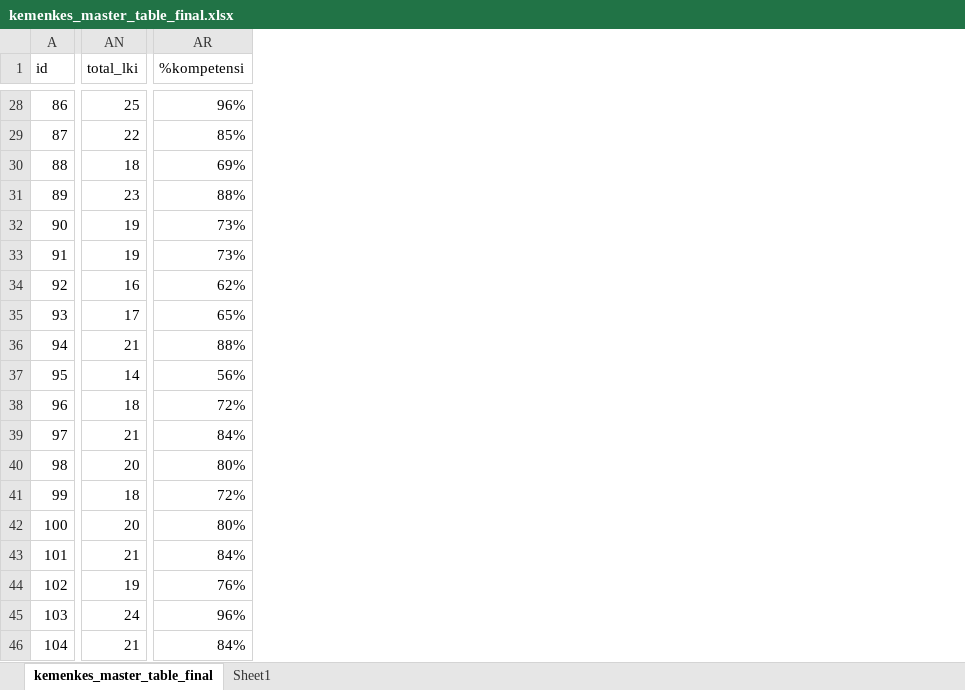
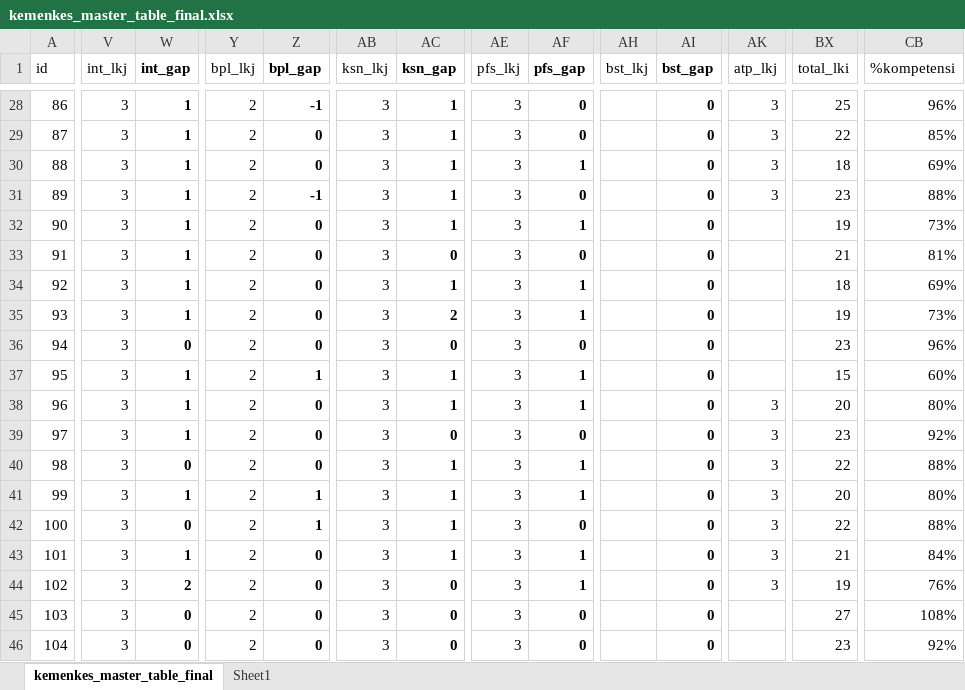
Before and after one commit to gamantha/kemenkes-app, an Excel workbook: www/html/files/kemenkes_master_table_final.xlsx, sheet kemenkes_master_table_final, drawn as a sheet; only a part is shown, gaps mark what is left out; values as stored, in another font and other column widths than the file's, no borders; addresses are those after the commit; the diff covers the shown part only; the diff names each change by its address in the sheet, - before the commit and + after, or states it on an @@ line.

```diff
--- a/www/html/files/kemenkes_master_table_final.xlsx (sheet kemenkes_master_table_final)
+++ b/www/html/files/kemenkes_master_table_final.xlsx (sheet kemenkes_master_table_final)
+column V (int_lkj), rows 28-46: all 3
+column W (int_gap), rows 28-46: 1 | 1 | 1 | 1 | 1 | 1 | 1 | 1 | 0 | 1 | 1 | 1 | 0 | 1 | 0 | 1 | 2 | 0 | 0
+column Y (bpl_lkj), rows 28-46: all 2
+column Z (bpl_gap), rows 28-46: -1 | 0 | 0 | -1 | 0 | 0 | 0 | 0 | 0 | 1 | 0 | 0 | 0 | 1 | 1 | 0 | 0 | 0 | 0
+column AB (ksn_lkj), rows 28-46: all 3
+column AC (ksn_gap), rows 28-46: 1 | 1 | 1 | 1 | 1 | 0 | 1 | 2 | 0 | 1 | 1 | 0 | 1 | 1 | 1 | 1 | 0 | 0 | 0
+column AE (pfs_lkj), rows 28-46: all 3
+column AF (pfs_gap), rows 28-46: 0 | 0 | 1 | 0 | 1 | 0 | 1 | 1 | 0 | 1 | 1 | 0 | 1 | 1 | 0 | 1 | 1 | 0 | 0
+column AH (bst_lkj), empty
+column AI (bst_gap), rows 28-46: all 0
+column AK (atp_lkj), rows 28-44: 3 | 3 | 3 | 3 |  |  |  |  |  |  | 3 | 3 | 3 | 3 | 3 | 3 | 3
-BX33 (total_lki): 19
+BX33 (total_lki): 21
-CB33 (%kompetensi): 73%
+CB33 (%kompetensi): 81%
-BX34 (total_lki): 16
+BX34 (total_lki): 18
-CB34 (%kompetensi): 62%
+CB34 (%kompetensi): 69%
-BX35 (total_lki): 17
+BX35 (total_lki): 19
-CB35 (%kompetensi): 65%
+CB35 (%kompetensi): 73%
-BX36 (total_lki): 21
+BX36 (total_lki): 23
-CB36 (%kompetensi): 88%
+CB36 (%kompetensi): 96%
-BX37 (total_lki): 14
+BX37 (total_lki): 15
-CB37 (%kompetensi): 56%
+CB37 (%kompetensi): 60%
-BX38 (total_lki): 18
+BX38 (total_lki): 20
-CB38 (%kompetensi): 72%
+CB38 (%kompetensi): 80%
-BX39 (total_lki): 21
+BX39 (total_lki): 23
-CB39 (%kompetensi): 84%
+CB39 (%kompetensi): 92%
-BX40 (total_lki): 20
+BX40 (total_lki): 22
-CB40 (%kompetensi): 80%
+CB40 (%kompetensi): 88%
-BX41 (total_lki): 18
+BX41 (total_lki): 20
-CB41 (%kompetensi): 72%
+CB41 (%kompetensi): 80%
-BX42 (total_lki): 20
+BX42 (total_lki): 22
-CB42 (%kompetensi): 80%
+CB42 (%kompetensi): 88%
-BX45 (total_lki): 24
+BX45 (total_lki): 27
-CB45 (%kompetensi): 96%
+CB45 (%kompetensi): 108%
-BX46 (total_lki): 21
+BX46 (total_lki): 23
-CB46 (%kompetensi): 84%
+CB46 (%kompetensi): 92%
```
Also changed, not shown: 25 added columns, 49 edited cells and cell formats elsewhere in this sheet, formulas that keep their value, 8 other files.
